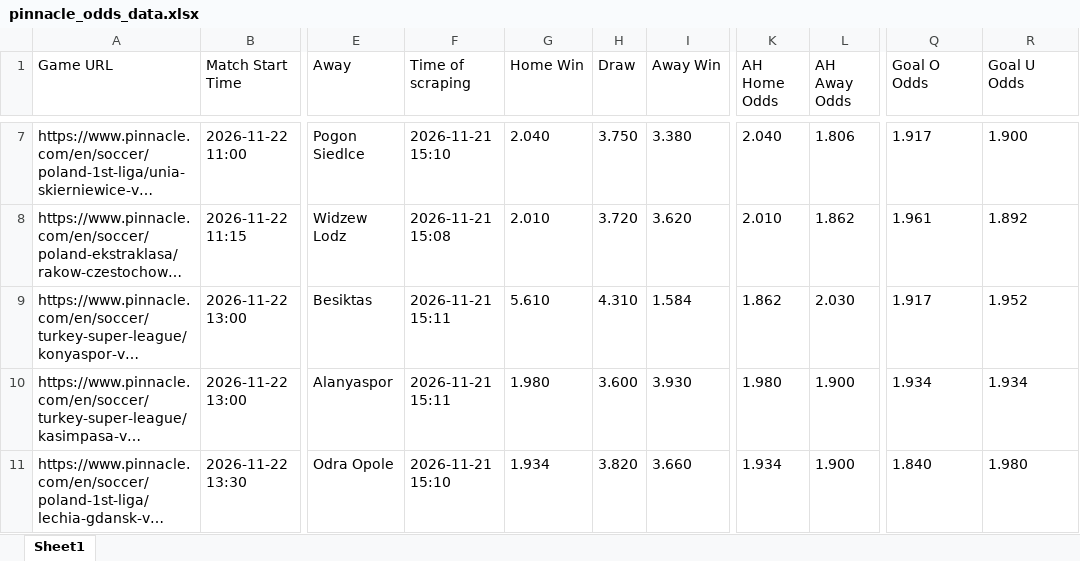
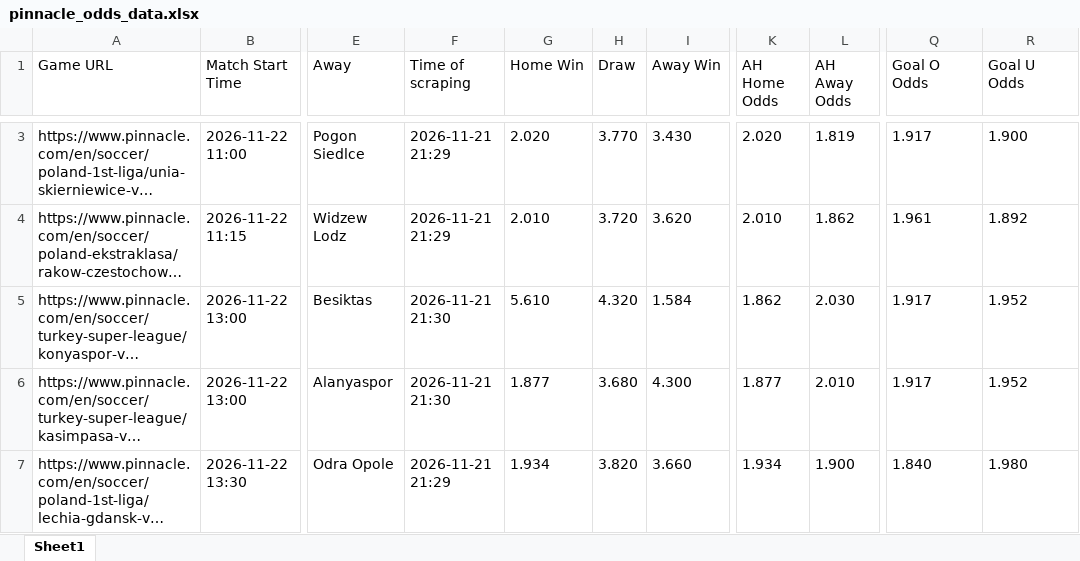
Before and after one commit to super-luke-chambers/pin_scraper, an Excel workbook: outputs/pinnacle_odds_data.xlsx, sheet Sheet1, drawn as a sheet; only a part is shown, gaps mark what is left out; long unchanged cells end in …; values as stored, in another font and other column widths than the file's, no borders; addresses are those after the commit; the diff covers the shown part only; the diff names each change by its address in the sheet, - before the commit and + after, or states it on an @@ line.

```diff
--- a/outputs/pinnacle_odds_data.xlsx (sheet Sheet1)
+++ b/outputs/pinnacle_odds_data.xlsx (sheet Sheet1)
-F3 (Time of scraping): 2026-11-21 15:10
+F3 (Time of scraping): 2026-11-21 21:29
-G3 (Home Win): 2.040
+G3 (Home Win): 2.020
-H3 (Draw): 3.750
+H3 (Draw): 3.770
-I3 (Away Win): 3.380
+I3 (Away Win): 3.430
-K3 (AH Home Odds): 2.040
+K3 (AH Home Odds): 2.020
-L3 (AH Away Odds): 1.806
+L3 (AH Away Odds): 1.819
-F4 (Time of scraping): 2026-11-21 15:08
+F4 (Time of scraping): 2026-11-21 21:29
-F5:F6 (Time of scraping): 2026-11-21 15:11
+F5:F6 (Time of scraping): 2026-11-21 21:30
-H5 (Draw): 4.310
+H5 (Draw): 4.320
-G6 (Home Win): 1.980
+G6 (Home Win): 1.877
-H6 (Draw): 3.600
+H6 (Draw): 3.680
-I6 (Away Win): 3.930
+I6 (Away Win): 4.300
-K6 (AH Home Odds): 1.980
+K6 (AH Home Odds): 1.877
-L6 (AH Away Odds): 1.900
+L6 (AH Away Odds): 2.010
-Q6 (Goal O Odds): 1.934
+Q6 (Goal O Odds): 1.917
-R6 (Goal U Odds): 1.934
+R6 (Goal U Odds): 1.952
-F7 (Time of scraping): 2026-11-21 15:10
+F7 (Time of scraping): 2026-11-21 21:29
```
Also changed, not shown: 11 added rows, 5 removed rows and 49 edited cells elsewhere in this sheet, outputs/pinnacle_corners_current/pinnacle_corners_21112026.xlsx, outputs/pinnacle_corners_historical.xlsx, 1 other file.
